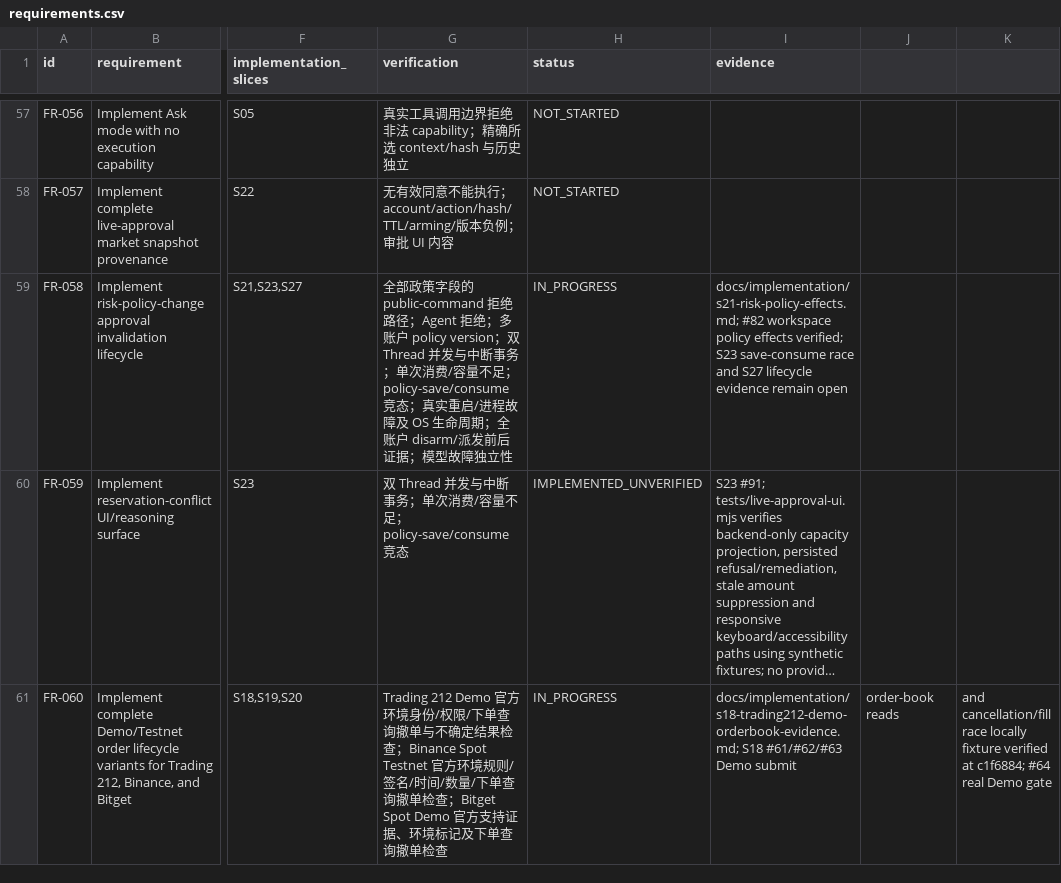
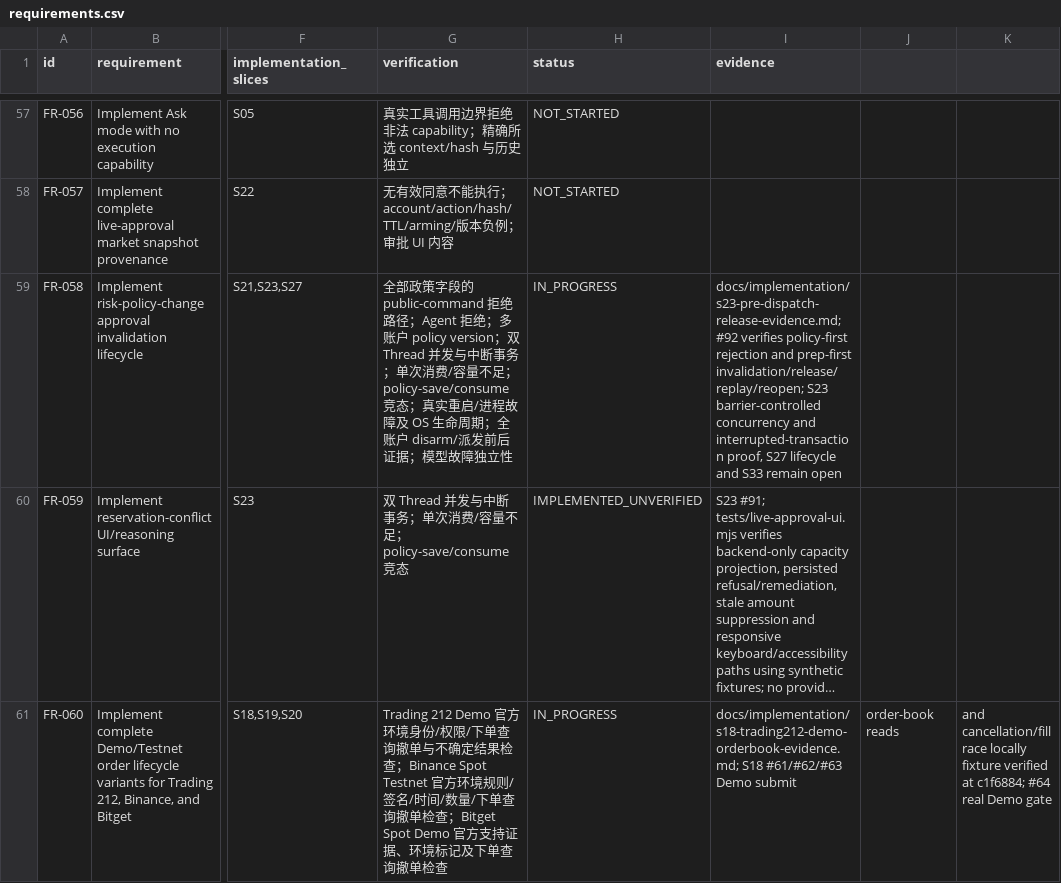
Before and after one commit to kaiqiangh/tradex, a CSV file: docs/implementation/requirements.csv, drawn as a sheet; only a part is shown, gaps mark what is left out; long unchanged cells end in …; the diff covers the shown part only; the diff names each change by its address in the sheet, - before the commit and + after, or states it on an @@ line.

```diff
--- a/docs/implementation/requirements.csv
+++ b/docs/implementation/requirements.csv
-I59 (evidence): docs/implementation/s21-risk-policy-effects.md; #82 workspace policy effects verified; S23 save-consume race and S27 lifecycle evidence remain open
+I59 (evidence): docs/implementation/s23-pre-dispatch-release-evidence.md; #92 verifies policy-first rejection and prep-first invalidation/release/replay/reopen; S23 barrier-controlled concurrency and interrupted-transaction proof, S27 lifecycle and S33 remain open
```
Also changed, not shown: 3 edited cells elsewhere in this file, docs/implementation/surfaces.csv, 18 other files.
